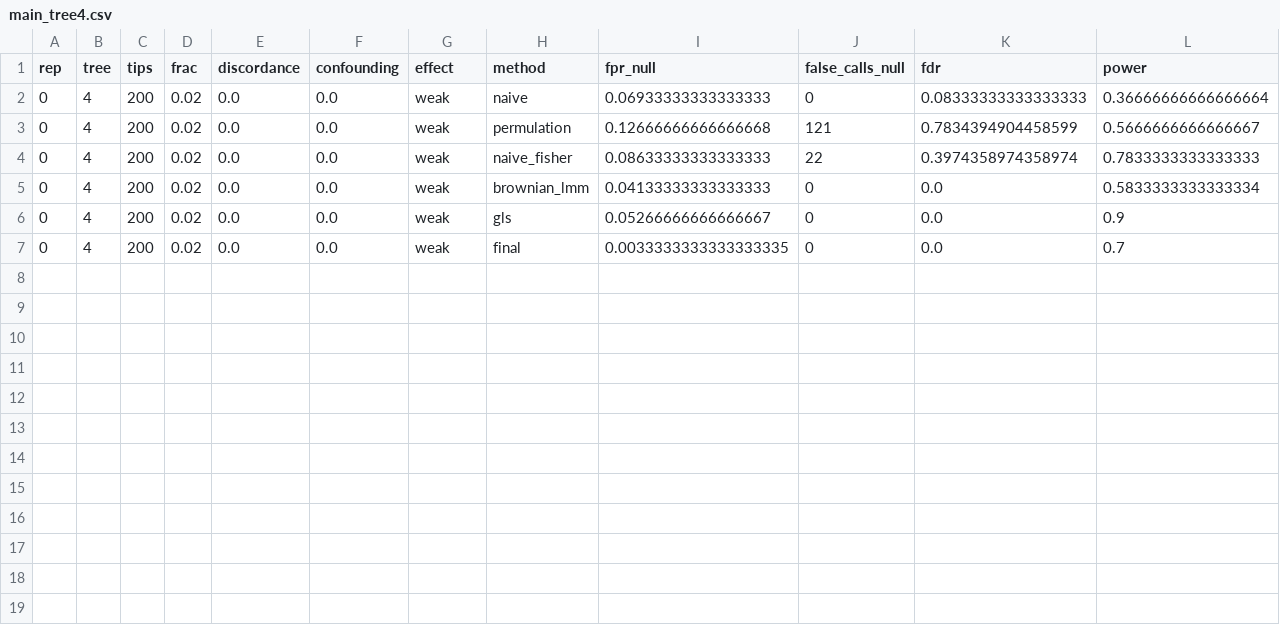
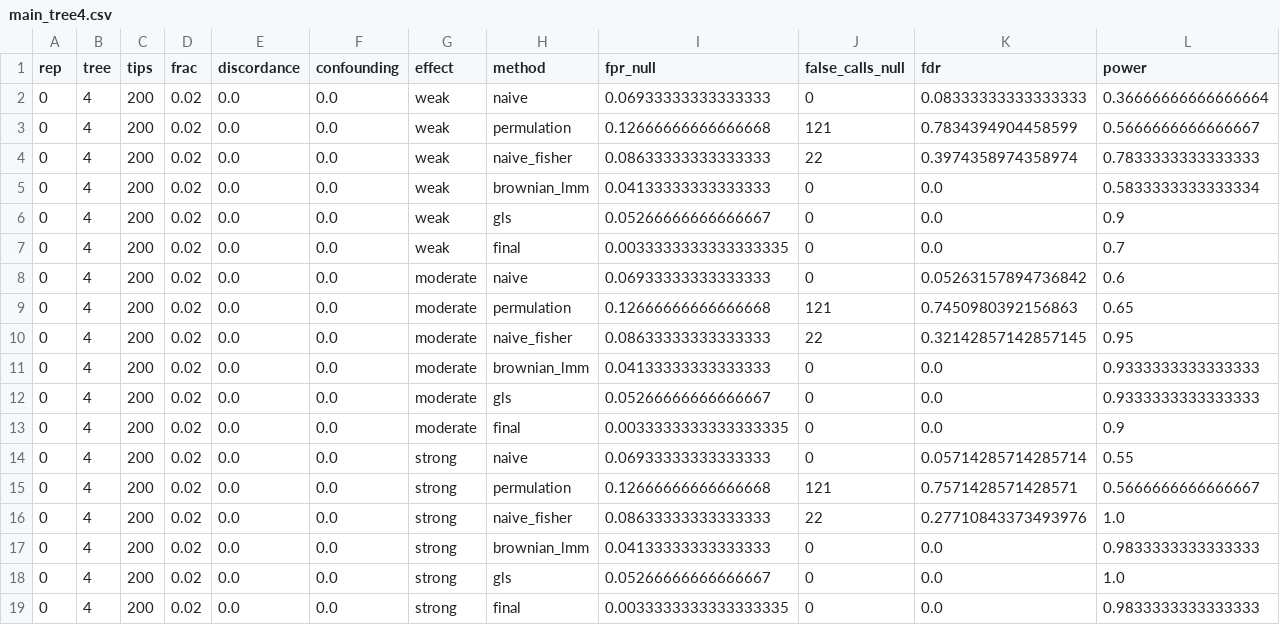
Before and after one commit to devbioinfo/Trait_github, a CSV file: results/robustness/main_tree4.csv, drawn as a sheet; only a part is shown; rows hold the shown columns only; the diff names each change by its address in the sheet, - before the commit and + after, or states it on an @@ line.

```diff
--- a/results/robustness/main_tree4.csv
+++ b/results/robustness/main_tree4.csv
+row 8: 0 | 4 | 200 | 0.02 | 0.0 | 0.0 | moderate | naive | 0.06933333333333333 | 0 | 0.05263157894736842 | 0.6
+row 9: 0 | 4 | 200 | 0.02 | 0.0 | 0.0 | moderate | permulation | 0.12666666666666668 | 121 | 0.7450980392156863 | 0.65
+row 10: 0 | 4 | 200 | 0.02 | 0.0 | 0.0 | moderate | naive_fisher | 0.08633333333333333 | 22 | 0.32142857142857145 | 0.95
+row 11: 0 | 4 | 200 | 0.02 | 0.0 | 0.0 | moderate | brownian_lmm | 0.04133333333333333 | 0 | 0.0 | 0.9333333333333333
+row 12: 0 | 4 | 200 | 0.02 | 0.0 | 0.0 | moderate | gls | 0.05266666666666667 | 0 | 0.0 | 0.9333333333333333
+row 13: 0 | 4 | 200 | 0.02 | 0.0 | 0.0 | moderate | final | 0.0033333333333333335 | 0 | 0.0 | 0.9
+row 14: 0 | 4 | 200 | 0.02 | 0.0 | 0.0 | strong | naive | 0.06933333333333333 | 0 | 0.05714285714285714 | 0.55
+row 15: 0 | 4 | 200 | 0.02 | 0.0 | 0.0 | strong | permulation | 0.12666666666666668 | 121 | 0.7571428571428571 | 0.5666666666666667
+row 16: 0 | 4 | 200 | 0.02 | 0.0 | 0.0 | strong | naive_fisher | 0.08633333333333333 | 22 | 0.27710843373493976 | 1.0
+row 17: 0 | 4 | 200 | 0.02 | 0.0 | 0.0 | strong | brownian_lmm | 0.04133333333333333 | 0 | 0.0 | 0.9833333333333333
+row 18: 0 | 4 | 200 | 0.02 | 0.0 | 0.0 | strong | gls | 0.05266666666666667 | 0 | 0.0 | 1.0
+row 19: 0 | 4 | 200 | 0.02 | 0.0 | 0.0 | strong | final | 0.0033333333333333335 | 0 | 0.0 | 0.9833333333333333
```
Also changed, not shown: 1 other file.
